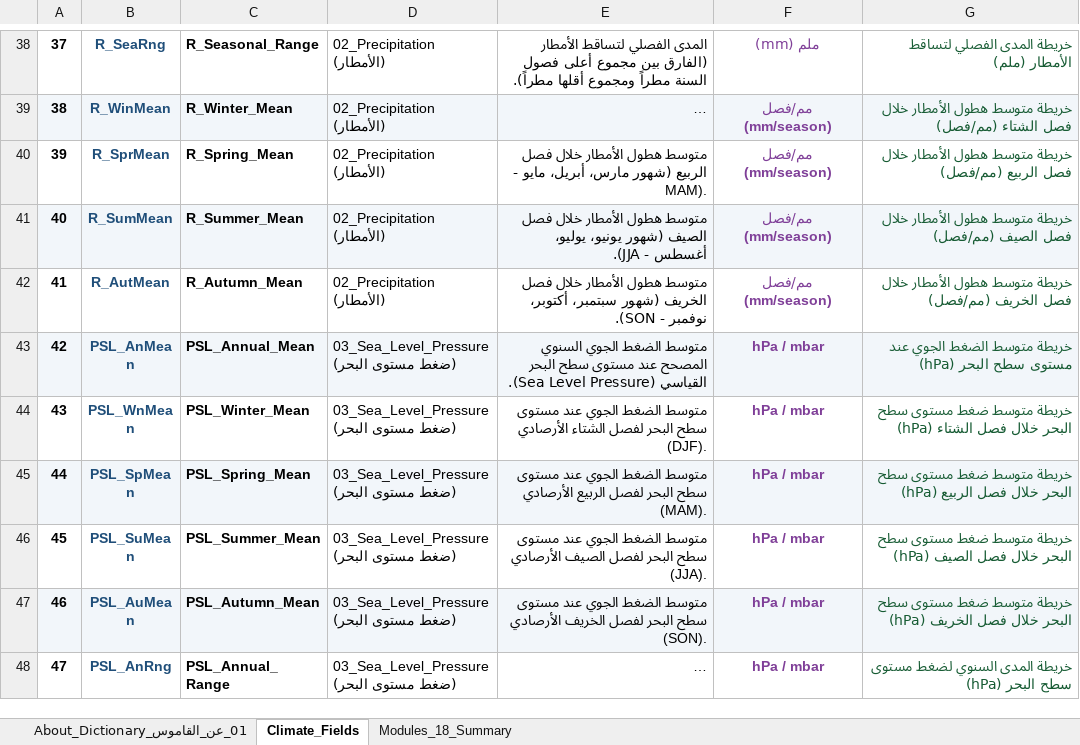
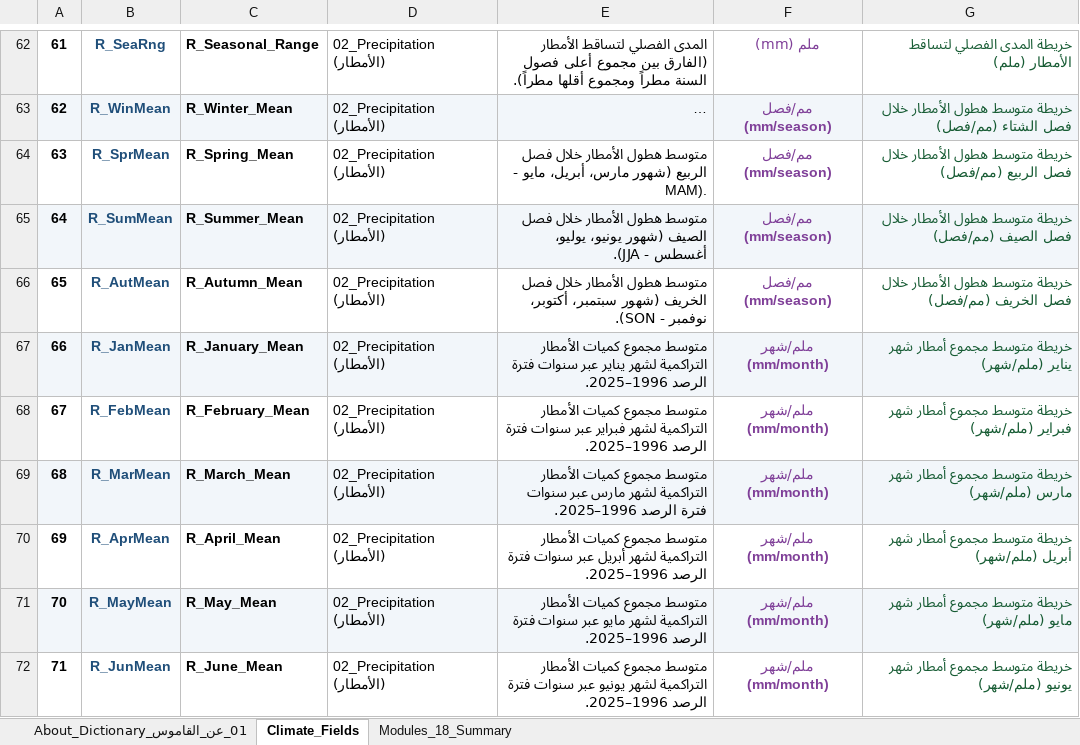
Before and after one commit to ahmadibrahim4geo/NASA-POWER-Climate-Atlas-Generator, an Excel workbook: docs/Climate_Atlas_Fields_Dictionary_AR_EN_Units.xlsx, sheet Climate_Fields, drawn as a sheet; only a part is shown, gaps mark what is left out; the shorter side is filled out with more unchanged rows; long unchanged cells end in …; values as stored, in another font and other column widths than the file's, no borders; the diff covers the shown part only; the diff names each change by its address in the sheet, - before the commit and + after, or states it on an @@ line.

Commit message:
feat(climatology): expand climate indicators with 144 monthly indicators and dual-sheet Excel export
- Implement 144 monthly climatological indicators (Jan-Dec) across 11 primary elements
- Add separate 'Month' sheet to all element Excel workbooks alongside 'Data' sheet
- Update Geodatabase schemas and 10-char Shapefile abbreviations in SHP_FIELD_MAP
- Cache complete 30-year monthly time-series in Egypt_Monthly_Raw_1996_2025.json
- Update generate_excel_dictionary.py and rebuild Climate_Atlas_Fields_Dictionary_AR_EN_Units.xlsx (247 indicators / 259 total fields)
- Update Classification Guides and comprehensive scientific documentation across README.md and docs/

```diff
--- a/docs/Climate_Atlas_Fields_Dictionary_AR_EN_Units.xlsx (sheet Climate_Fields)
+++ b/docs/Climate_Atlas_Fields_Dictionary_AR_EN_Units.xlsx (sheet Climate_Fields)
@@ column A renumbered from row 36 down @@
+row 67: 66 | R_JanMean | R_January_Mean | 02_Precipitation (الأمطار) | متوسط مجموع كميات الأمطار التراكمية لشهر يناير عبر سنوات فترة الرصد 1996–2025. | ملم/شهر (mm/month) | خريطة متوسط مجموع أمطار شهر يناير (ملم/شهر)
+row 68: 67 | R_FebMean | R_February_Mean | 02_Precipitation (الأمطار) | متوسط مجموع كميات الأمطار التراكمية لشهر فبراير عبر سنوات فترة الرصد 1996–2025. | ملم/شهر (mm/month) | خريطة متوسط مجموع أمطار شهر فبراير (ملم/شهر)
+row 69: 68 | R_MarMean | R_March_Mean | 02_Precipitation (الأمطار) | متوسط مجموع كميات الأمطار التراكمية لشهر مارس عبر سنوات فترة الرصد 1996–2025. | ملم/شهر (mm/month) | خريطة متوسط مجموع أمطار شهر مارس (ملم/شهر)
+row 70: 69 | R_AprMean | R_April_Mean | 02_Precipitation (الأمطار) | متوسط مجموع كميات الأمطار التراكمية لشهر أبريل عبر سنوات فترة الرصد 1996–2025. | ملم/شهر (mm/month) | خريطة متوسط مجموع أمطار شهر أبريل (ملم/شهر)
+row 71: 70 | R_MayMean | R_May_Mean | 02_Precipitation (الأمطار) | متوسط مجموع كميات الأمطار التراكمية لشهر مايو عبر سنوات فترة الرصد 1996–2025. | ملم/شهر (mm/month) | خريطة متوسط مجموع أمطار شهر مايو (ملم/شهر)
+row 72: 71 | R_JunMean | R_June_Mean | 02_Precipitation (الأمطار) | متوسط مجموع كميات الأمطار التراكمية لشهر يونيو عبر سنوات فترة الرصد 1996–2025. | ملم/شهر (mm/month) | خريطة متوسط مجموع أمطار شهر يونيو (ملم/شهر)
```
Also changed, not shown: 138 added rows elsewhere in this sheet, sheet 01_عن_القاموس_About_Dictionary, sheet Modules_18_Summary, 10 other files.
